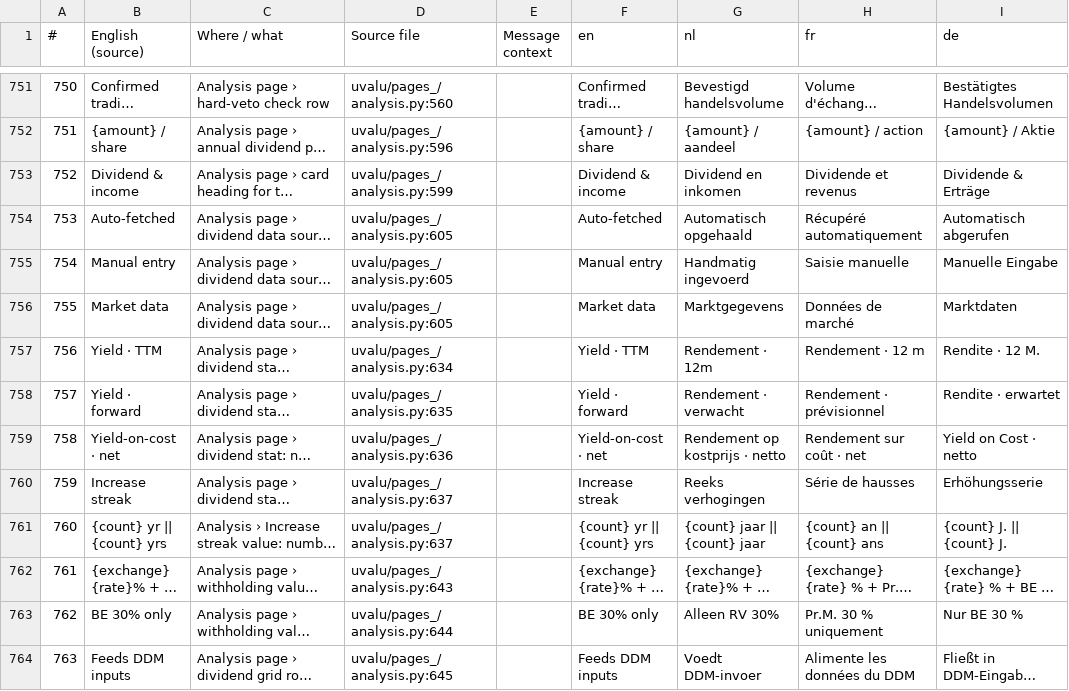
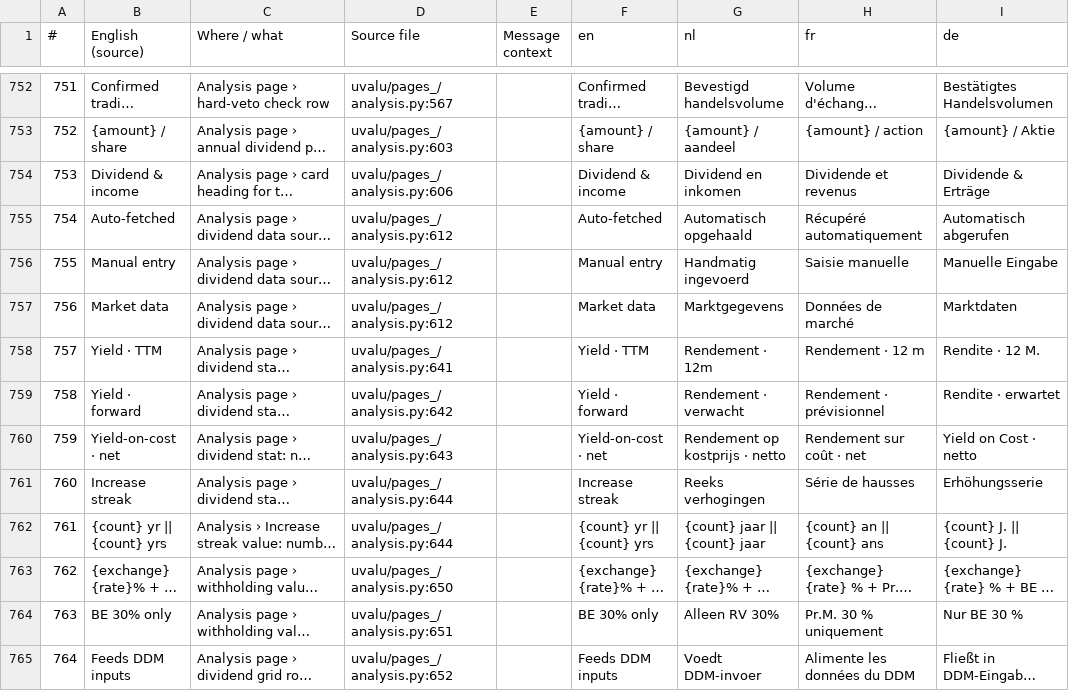
Before and after one commit to svenclaes76/UV, a CSV file: locales/review.csv, drawn as a sheet; only a part is shown, gaps mark what is left out; long unchanged cells end in …; addresses are those after the commit; the diff covers the shown part only; the diff names each change by its address in the sheet, - before the commit and + after, or states it on an @@ line.

```diff
--- a/locales/review.csv
+++ b/locales/review.csv
@@ column A (#) renumbered from row 711 down @@
-D752 (Source file): uvalu/pages_/analysis.py:560
+D752 (Source file): uvalu/pages_/analysis.py:567
-D753 (Source file): uvalu/pages_/analysis.py:596
+D753 (Source file): uvalu/pages_/analysis.py:603
-D754 (Source file): uvalu/pages_/analysis.py:599
+D754 (Source file): uvalu/pages_/analysis.py:606
-D755:D757 (Source file): uvalu/pages_/analysis.py:605
+D755:D757 (Source file): uvalu/pages_/analysis.py:612
-D758 (Source file): uvalu/pages_/analysis.py:634
+D758 (Source file): uvalu/pages_/analysis.py:641
-D759 (Source file): uvalu/pages_/analysis.py:635
+D759 (Source file): uvalu/pages_/analysis.py:642
-D760 (Source file): uvalu/pages_/analysis.py:636
+D760 (Source file): uvalu/pages_/analysis.py:643
-D761:D762 (Source file): uvalu/pages_/analysis.py:637
+D761:D762 (Source file): uvalu/pages_/analysis.py:644
-D763 (Source file): uvalu/pages_/analysis.py:643
+D763 (Source file): uvalu/pages_/analysis.py:650
-D764 (Source file): uvalu/pages_/analysis.py:644
+D764 (Source file): uvalu/pages_/analysis.py:651
-D765 (Source file): uvalu/pages_/analysis.py:645
+D765 (Source file): uvalu/pages_/analysis.py:652
```
Also changed, not shown: 2 added rows and 94 edited cells elsewhere in this file, 21 other files.
